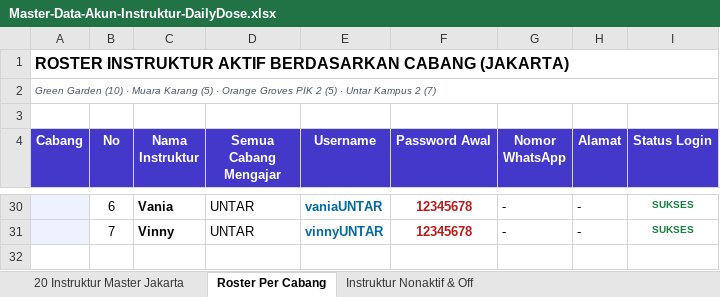
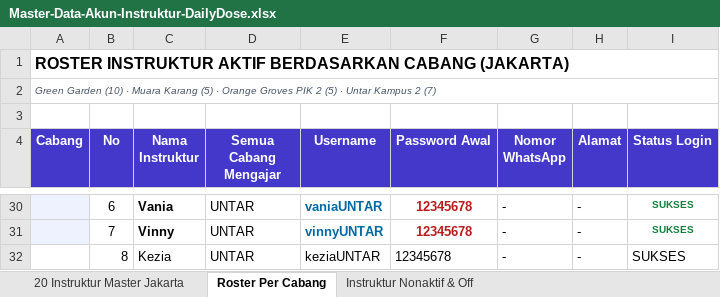
Before and after one commit to ridho15/dailydose_v2, an Excel workbook: docs/Master-Data-Akun-Instruktur-DailyDose.xlsx, sheet Roster Per Cabang, drawn as a sheet; only a part is shown, gaps mark what is left out; values as stored, in another font and other column widths than the file's, no borders; the diff names each change by its address in the sheet, - before the commit and + after, or states it on an @@ line.

```diff
--- a/docs/Master-Data-Akun-Instruktur-DailyDose.xlsx (sheet Roster Per Cabang)
+++ b/docs/Master-Data-Akun-Instruktur-DailyDose.xlsx (sheet Roster Per Cabang)
+row 32:  | 8 | Kezia | UNTAR | keziaUNTAR | 12345678 | - | - | SUKSES
```
Also changed, not shown: sheet 20 Instruktur Master Jakarta.
